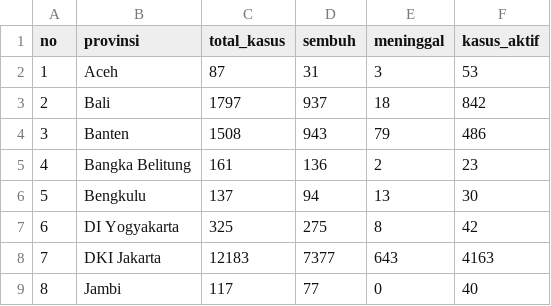
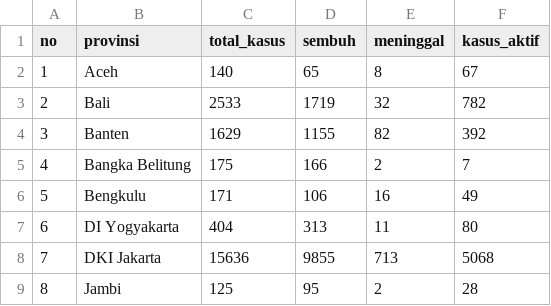
Before and after one commit to profaris22/CovidID, a CSV file: data_prov.csv, drawn as a sheet; only a part is shown; the diff covers the shown part only.

Commit message:
update data provinsi 16 Juli

```diff
--- a/data_prov.csv
+++ b/data_prov.csv
@@ -1,9 +1,9 @@
 no,provinsi,total_kasus,sembuh,meninggal,kasus_aktif
-1,Aceh,87,31,3,53
-2,Bali,1797,937,18,842
-3,Banten,1508,943,79,486
-4,Bangka Belitung,161,136,2,23
-5,Bengkulu,137,94,13,30
-6,DI Yogyakarta,325,275,8,42
-7,DKI Jakarta,12183,7377,643,4163
-8,Jambi,117,77,0,40
+1,Aceh,140,65,8,67
+2,Bali,2533,1719,32,782
+3,Banten,1629,1155,82,392
+4,Bangka Belitung,175,166,2,7
+5,Bengkulu,171,106,16,49
+6,DI Yogyakarta,404,313,11,80
+7,DKI Jakarta,15636,9855,713,5068
+8,Jambi,125,95,2,28
```
Also changed, not shown: 96 edited cells elsewhere in this file.
